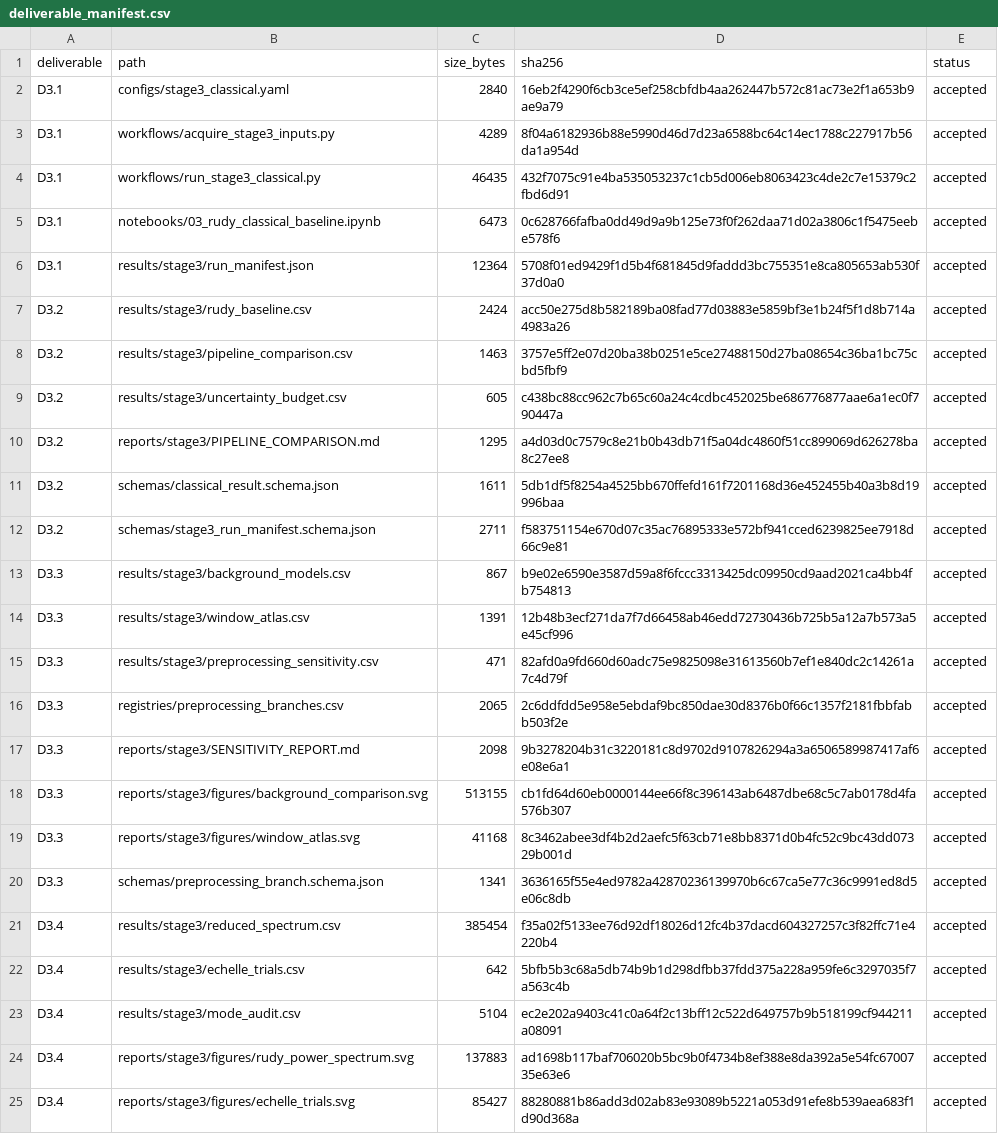
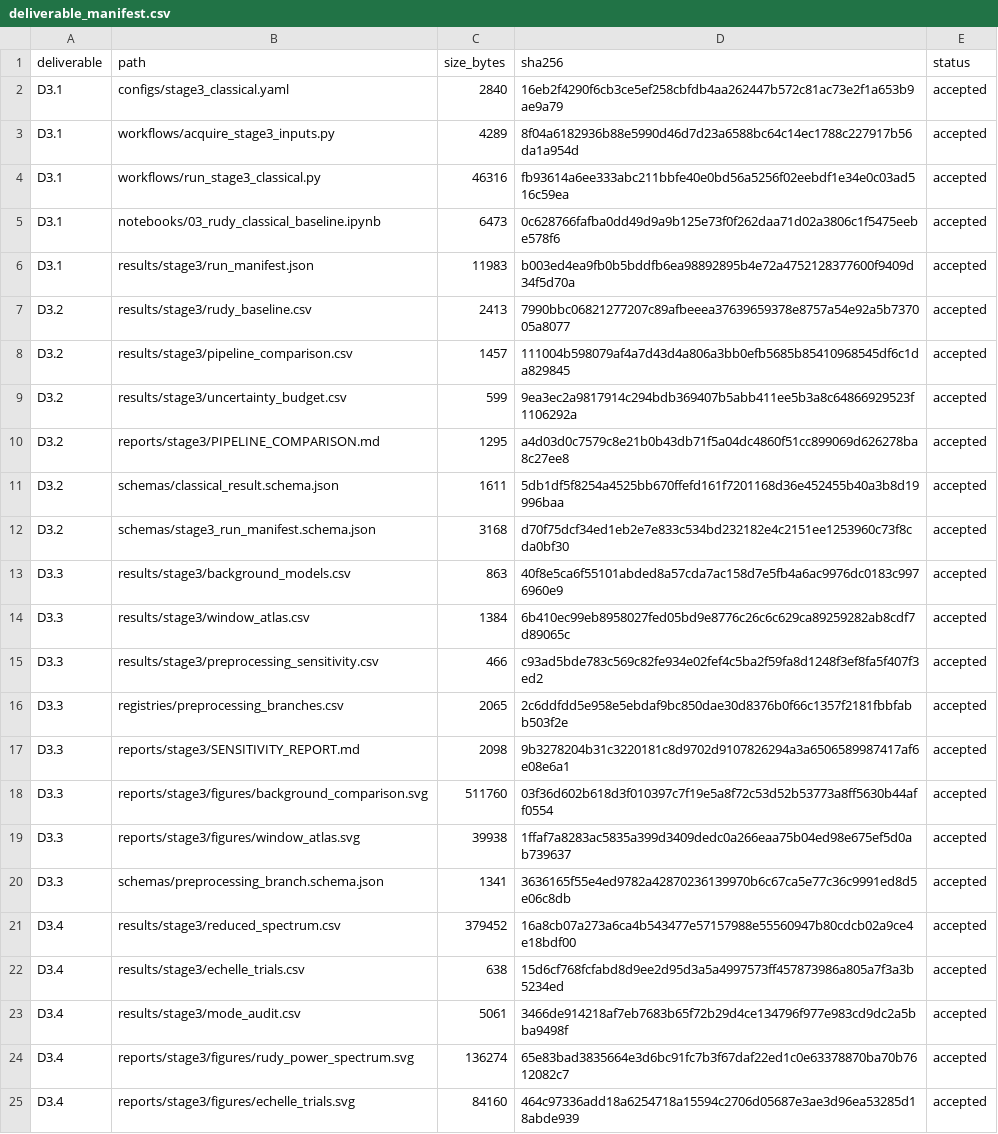
Before and after one commit to GabrielWendell/TopoAstero, a CSV file: reports/stage3/deliverable_manifest.csv, drawn as a sheet; only a part is shown; the diff covers the shown part only.

```diff
--- a/reports/stage3/deliverable_manifest.csv
+++ b/reports/stage3/deliverable_manifest.csv
@@ -3,23 +3,23 @@ D3.1,configs/stage3_classical.yaml,2840,16eb2f4290f6cb3ce5ef258cbfdb4aa262447b57
 D3.1,workflows/acquire_stage3_inputs.py,4289,8f04a6182936b88e5990d46d7d23a6588bc64c14ec1788c227917b56da1a954d,accepted
-D3.1,workflows/run_stage3_classical.py,46435,432f7075c91e4ba535053237c1cb5d006eb8063423c4de2c7e15379c2fbd6d91,accepted
+D3.1,workflows/run_stage3_classical.py,46316,fb93614a6ee333abc211bbfe40e0bd56a5256f02eebdf1e34e0c03ad516c59ea,accepted
 D3.1,notebooks/03_rudy_classical_baseline.ipynb,6473,0c628766fafba0dd49d9a9b125e73f0f262daa71d02a3806c1f5475eebe578f6,accepted
-D3.1,results/stage3/run_manifest.json,12364,5708f01ed9429f1d5b4f681845d9faddd3bc755351e8ca805653ab530f37d0a0,accepted
-D3.2,results/stage3/rudy_baseline.csv,2424,acc50e275d8b582189ba08fad77d03883e5859bf3e1b24f5f1d8b714a4983a26,accepted
-D3.2,results/stage3/pipeline_comparison.csv,1463,3757e5ff2e07d20ba38b0251e5ce27488150d27ba08654c36ba1bc75cbd5fbf9,accepted
-D3.2,results/stage3/uncertainty_budget.csv,605,c438bc88cc962c7b65c60a24c4cdbc452025be686776877aae6a1ec0f790447a,accepted
+D3.1,results/stage3/run_manifest.json,11983,b003ed4ea9fb0b5bddfb6ea98892895b4e72a4752128377600f9409d34f5d70a,accepted
+D3.2,results/stage3/rudy_baseline.csv,2413,7990bbc06821277207c89afbeeea37639659378e8757a54e92a5b737005a8077,accepted
+D3.2,results/stage3/pipeline_comparison.csv,1457,111004b598079af4a7d43d4a806a3bb0efb5685b85410968545df6c1da829845,accepted
+D3.2,results/stage3/uncertainty_budget.csv,599,9ea3ec2a9817914c294bdb369407b5abb411ee5b3a8c64866929523f1106292a,accepted
 D3.2,reports/stage3/PIPELINE_COMPARISON.md,1295,a4d03d0c7579c8e21b0b43db71f5a04dc4860f51cc899069d626278ba8c27ee8,accepted
 D3.2,schemas/classical_result.schema.json,1611,5db1df5f8254a4525bb670ffefd161f7201168d36e452455b40a3b8d19996baa,accepted
-D3.2,schemas/stage3_run_manifest.schema.json,2711,f583751154e670d07c35ac76895333e572bf941cced6239825ee7918d66c9e81,accepted
-D3.3,results/stage3/background_models.csv,867,b9e02e6590e3587d59a8f6fccc3313425dc09950cd9aad2021ca4bb4fb754813,accepted
-D3.3,results/stage3/window_atlas.csv,1391,12b48b3ecf271da7f7d66458ab46edd72730436b725b5a12a7b573a5e45cf996,accepted
-D3.3,results/stage3/preprocessing_sensitivity.csv,471,82afd0a9fd660d60adc75e9825098e31613560b7ef1e840dc2c14261a7c4d79f,accepted
+D3.2,schemas/stage3_run_manifest.schema.json,3168,d70f75dcf34ed1eb2e7e833c534bd232182e4c2151ee1253960c73f8cda0bf30,accepted
+D3.3,results/stage3/background_models.csv,863,40f8e5ca6f55101abded8a57cda7ac158d7e5fb4a6ac9976dc0183c9976960e9,accepted
+D3.3,results/stage3/window_atlas.csv,1384,6b410ec99eb8958027fed05bd9e8776c26c6c629ca89259282ab8cdf7d89065c,accepted
+D3.3,results/stage3/preprocessing_sensitivity.csv,466,c93ad5bde783c569c82fe934e02fef4c5ba2f59fa8d1248f3ef8fa5f407f3ed2,accepted
 D3.3,registries/preprocessing_branches.csv,2065,2c6ddfdd5e958e5ebdaf9bc850dae30d8376b0f66c1357f2181fbbfabb503f2e,accepted
 D3.3,reports/stage3/SENSITIVITY_REPORT.md,2098,9b3278204b31c3220181c8d9702d9107826294a3a6506589987417af6e08e6a1,accepted
-D3.3,reports/stage3/figures/background_comparison.svg,513155,cb1fd64d60eb0000144ee66f8c396143ab6487dbe68c5c7ab0178d4fa576b307,accepted
-D3.3,reports/stage3/figures/window_atlas.svg,41168,8c3462abee3df4b2d2aefc5f63cb71e8bb8371d0b4fc52c9bc43dd07329b001d,accepted
+D3.3,reports/stage3/figures/background_comparison.svg,511760,03f36d602b618d3f010397c7f19e5a8f72c53d52b53773a8ff5630b44aff0554,accepted
+D3.3,reports/stage3/figures/window_atlas.svg,39938,1ffaf7a8283ac5835a399d3409dedc0a266eaa75b04ed98e675ef5d0ab739637,accepted
 D3.3,schemas/preprocessing_branch.schema.json,1341,3636165f55e4ed9782a42870236139970b6c67ca5e77c36c9991ed8d5e06c8db,accepted
-D3.4,results/stage3/reduced_spectrum.csv,385454,f35a02f5133ee76d92df18026d12fc4b37dacd604327257c3f82ffc71e4220b4,accepted
-D3.4,results/stage3/echelle_trials.csv,642,5bfb5b3c68a5db74b9b1d298dfbb37fdd375a228a959fe6c3297035f7a563c4b,accepted
-D3.4,results/stage3/mode_audit.csv,5104,ec2e202a9403c41c0a64f2c13bff12c522d649757b9b518199cf944211a08091,accepted
-D3.4,reports/stage3/figures/rudy_power_spectrum.svg,137883,ad1698b117baf706020b5bc9b0f4734b8ef388e8da392a5e54fc6700735e63e6,accepted
-D3.4,reports/stage3/figures/echelle_trials.svg,85427,88280881b86add3d02ab83e93089b5221a053d91efe8b539aea683f1d90d368a,accepted
+D3.4,results/stage3/reduced_spectrum.csv,379452,16a8cb07a273a6ca4b543477e57157988e55560947b80cdcb02a9ce4e18bdf00,accepted
+D3.4,results/stage3/echelle_trials.csv,638,15d6cf768fcfabd8d9ee2d95d3a5a4997573ff457873986a805a7f3a3b5234ed,accepted
+D3.4,results/stage3/mode_audit.csv,5061,3466de914218af7eb7683b65f72b29d4ce134796f977e983cd9dc2a5bba9498f,accepted
+D3.4,reports/stage3/figures/rudy_power_spectrum.svg,136274,65e83bad3835664e3d6bc91fc7b3f67daf22ed1c0e63378870ba70b7612082c7,accepted
+D3.4,reports/stage3/figures/echelle_trials.svg,84160,464c97336add18a6254718a15594c2706d05687e3ae3d96ea53285d18abde939,accepted
```
Also changed, not shown: 6 added rows and 18 edited cells elsewhere in this file, data/manifests/stage2/reference_manifest.csv, data/manifests/stage2/reference_sources.csv, 35 other files.
